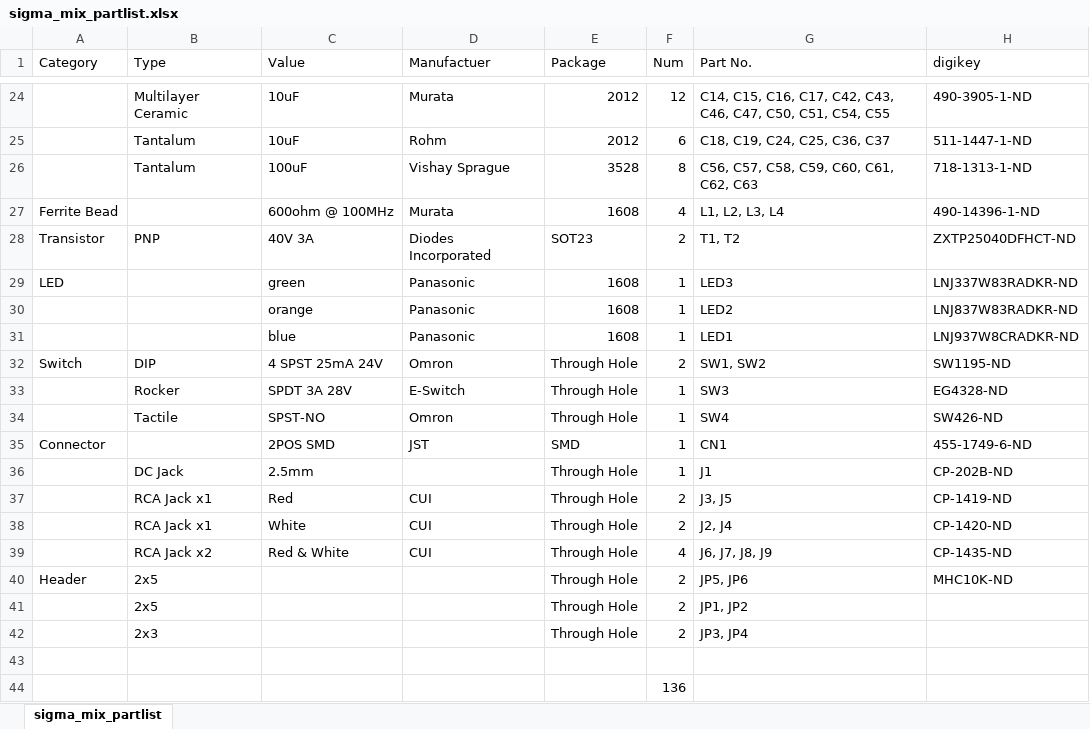
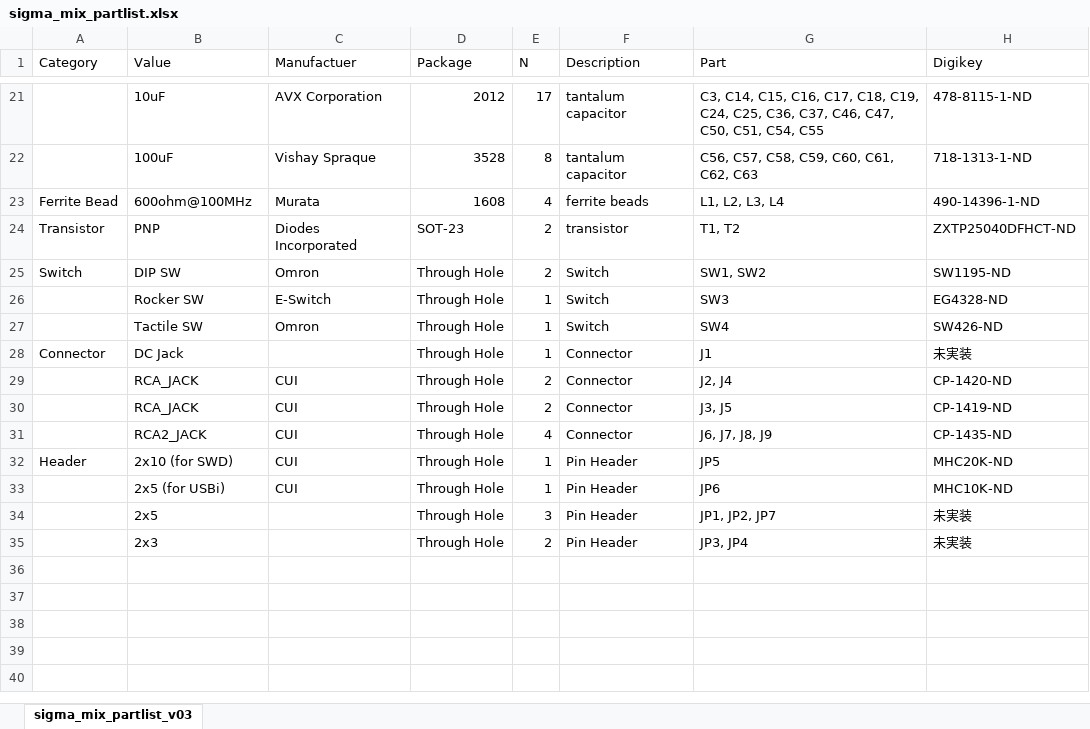
Before and after one commit to yamamo2shun1/SigmaMIX_Hardware, an Excel workbook: bom_partlist/sigma_mix_partlist.xlsx, sheet sigma_mix_partlist_v03, drawn as a sheet; only a part is shown, gaps mark what is left out; values as stored, in another font and other column widths than the file's, no cell formats; conditional formats not drawn; removed rows and columns are numbered as before the commit, all else as after; the diff covers the shown part only; the diff names each change by its address in the sheet, - before the commit and + after, or states it on an @@ line.

```diff
--- a/bom_partlist/sigma_mix_partlist.xlsx (sheet sigma_mix_partlist_v03)
+++ b/bom_partlist/sigma_mix_partlist.xlsx (sheet sigma_mix_partlist_v03)
-sheet tab: sigma_mix_partlist
+sheet tab: sigma_mix_partlist_v03
-column B (Type), row 24: Multilayer Ceramic; rows 26-28: Tantalum |  | PNP; rows 32-34: DIP | Rocker | Tactile; rows 36-37: DC Jack | RCA Jack x1; row 39: RCA Jack x2; row 42: 2x3
+column F (Description), rows 21-28: tantalum capacitor | tantalum capacitor | ferrite beads | transistor | Switch | Switch | Switch | Connector; rows 30-31: Connector | Connector; row 35: Pin Header
-E1: Num
+E1: N
-G1: Part No.
+G1: Part
-H1: digikey
+H1: Digikey
-C21 (Manufactuer): Murata
+C21 (Manufactuer): AVX Corporation
-E21 (N): 12
+E21 (N): 17
-G21 (Part): C14, C15, C16, C17, C42, C43, C46, C47,…
+G21 (Part): C3, C14, C15, C16, C17, C18, C19, C24, C25, C36, C37, C46, C47,…
-H21 (Digikey): 490-3905-1-ND
+H21 (Digikey): 478-8115-1-ND
-row 25:  | Tantalum | 10uF | Rohm | 2012 | 6 | C18, C19, C24, C25, C36, C37 | 511-1447-1-ND
-C22 (Manufactuer): Vishay Sprague
+C22 (Manufactuer): Vishay Spraque
-B23 (Value): 600ohm @ 100MHz
+B23 (Value): 600ohm@100MHz
-B24 (Value): 40V 3A
+B24 (Value): PNP
-D24 (Package): SOT23
+D24 (Package): SOT-23
-row 29: LED |  | green | Panasonic | 1608 | 1 | LED3 | LNJ337W83RADKR-ND
-row 30:  |  | orange | Panasonic | 1608 | 1 | LED2 | LNJ837W83RADKR-ND
-row 31:  |  | blue | Panasonic | 1608 | 1 | LED1 | LNJ937W8CRADKR-ND
-B25 (Value): 4 SPST 25mA 24V
+B25 (Value): DIP SW
-B26 (Value): SPDT 3A 28V
+B26 (Value): Rocker SW
-B27 (Value): SPST-NO
+B27 (Value): Tactile SW
-row 35: Connector |  | 2POS SMD | JST | SMD | 1 | CN1 | 455-1749-6-ND
-A28 (Category): (empty)
+A28 (Category): Connector
-B28 (Value): 2.5mm
+B28 (Value): DC Jack
-H28 (Digikey): CP-202B-ND
+H28 (Digikey): 未実装
+row 29:  | RCA_JACK | CUI | Through Hole | 2 | Connector | J2, J4 | CP-1420-ND
-B30 (Value): Red
+B30 (Value): RCA_JACK
-row 38:  | RCA Jack x1 | White | CUI | Through Hole | 2 | J2, J4 | CP-1420-ND
-B31 (Value): Red & White
+B31 (Value): RCA2_JACK
-row 40: Header | 2x5 |  |  | Through Hole | 2 | JP5, JP6 | MHC10K-ND
-row 41:  | 2x5 |  |  | Through Hole | 2 | JP1, JP2
+row 32: Header | 2x10 (for SWD) | CUI | Through Hole | 1 | Pin Header | JP5 | MHC20K-ND
+row 33:  | 2x5 (for USBi) | CUI | Through Hole | 1 | Pin Header | JP6 | MHC10K-ND
+row 34:  | 2x5 |  | Through Hole | 3 | Pin Header | JP1, JP2, JP7 | 未実装
-B35 (Value): (empty)
+B35 (Value): 2x3
-H35 (Digikey): (empty)
+H35 (Digikey): 未実装
-row 43: (empty)
-row 44:  |  |  |  |  | 136
```
Also changed, not shown: 4 added rows, 8 removed rows and 17 edited cells elsewhere in this sheet, cell formats, 1 other file.
